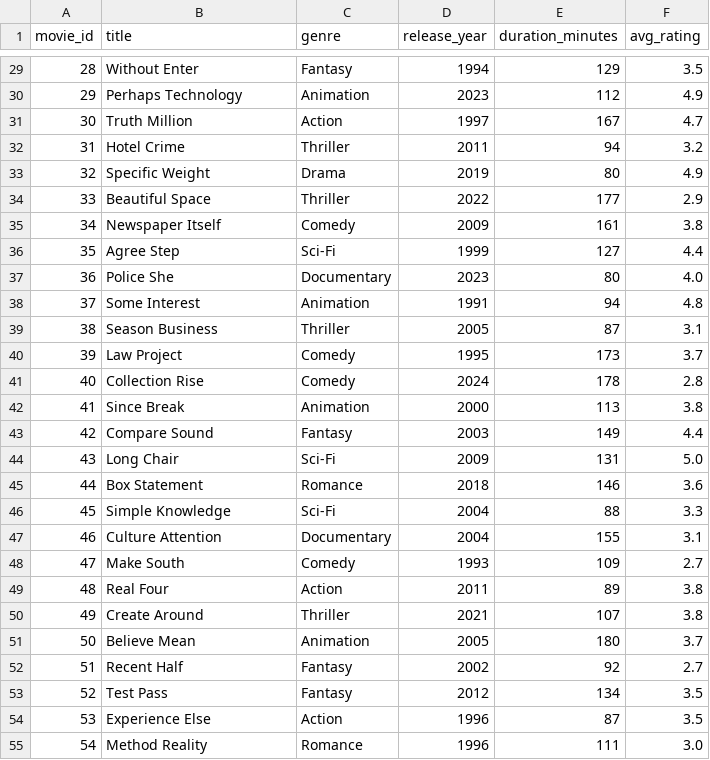
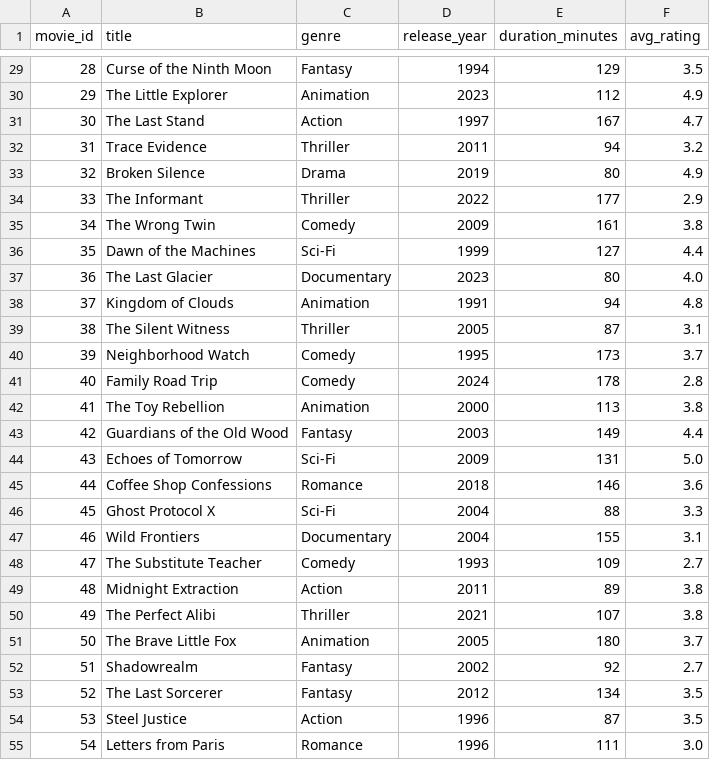
Before and after one commit to urjit0795/Netflix-Recommender, a CSV file: data/movies.csv, drawn as a sheet; only a part is shown, gaps mark what is left out; the diff covers the shown part only.

Commit message:
Update movie titles to realistic names; normalize line endings to LF

```diff
--- a/data/movies.csv
+++ b/data/movies.csv
@@ -29,27 +29,27 @@ movie_id,title,genre,release_year,duration_minutes,avg_rating
-28,Without Enter,Fantasy,1994,129,3.5
-29,Perhaps Technology,Animation,2023,112,4.9
-30,Truth Million,Action,1997,167,4.7
-31,Hotel Crime,Thriller,2011,94,3.2
-32,Specific Weight,Drama,2019,80,4.9
-33,Beautiful Space,Thriller,2022,177,2.9
-34,Newspaper Itself,Comedy,2009,161,3.8
-35,Agree Step,Sci-Fi,1999,127,4.4
-36,Police She,Documentary,2023,80,4.0
-37,Some Interest,Animation,1991,94,4.8
-38,Season Business,Thriller,2005,87,3.1
-39,Law Project,Comedy,1995,173,3.7
-40,Collection Rise,Comedy,2024,178,2.8
-41,Since Break,Animation,2000,113,3.8
-42,Compare Sound,Fantasy,2003,149,4.4
-43,Long Chair,Sci-Fi,2009,131,5.0
-44,Box Statement,Romance,2018,146,3.6
-45,Simple Knowledge,Sci-Fi,2004,88,3.3
-46,Culture Attention,Documentary,2004,155,3.1
-47,Make South,Comedy,1993,109,2.7
-48,Real Four,Action,2011,89,3.8
-49,Create Around,Thriller,2021,107,3.8
-50,Believe Mean,Animation,2005,180,3.7
-51,Recent Half,Fantasy,2002,92,2.7
-52,Test Pass,Fantasy,2012,134,3.5
-53,Experience Else,Action,1996,87,3.5
-54,Method Reality,Romance,1996,111,3.0
+28,Curse of the Ninth Moon,Fantasy,1994,129,3.5
+29,The Little Explorer,Animation,2023,112,4.9
+30,The Last Stand,Action,1997,167,4.7
+31,Trace Evidence,Thriller,2011,94,3.2
+32,Broken Silence,Drama,2019,80,4.9
+33,The Informant,Thriller,2022,177,2.9
+34,The Wrong Twin,Comedy,2009,161,3.8
+35,Dawn of the Machines,Sci-Fi,1999,127,4.4
+36,The Last Glacier,Documentary,2023,80,4.0
+37,Kingdom of Clouds,Animation,1991,94,4.8
+38,The Silent Witness,Thriller,2005,87,3.1
+39,Neighborhood Watch,Comedy,1995,173,3.7
+40,Family Road Trip,Comedy,2024,178,2.8
+41,The Toy Rebellion,Animation,2000,113,3.8
+42,Guardians of the Old Wood,Fantasy,2003,149,4.4
+43,Echoes of Tomorrow,Sci-Fi,2009,131,5.0
+44,Coffee Shop Confessions,Romance,2018,146,3.6
+45,Ghost Protocol X,Sci-Fi,2004,88,3.3
+46,Wild Frontiers,Documentary,2004,155,3.1
+47,The Substitute Teacher,Comedy,1993,109,2.7
+48,Midnight Extraction,Action,2011,89,3.8
+49,The Perfect Alibi,Thriller,2021,107,3.8
+50,The Brave Little Fox,Animation,2005,180,3.7
+51,Shadowrealm,Fantasy,2002,92,2.7
+52,The Last Sorcerer,Fantasy,2012,134,3.5
+53,Steel Justice,Action,1996,87,3.5
+54,Letters from Paris,Romance,1996,111,3.0
```
Also changed, not shown: 73 edited cells elsewhere in this file, 2 other files.
